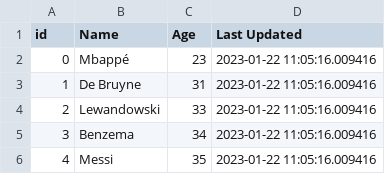
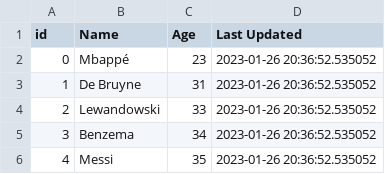
Before and after one commit to gotofritz/jupyter, a TSV file: katas/pandas_katas/solutions/001.007.tsv, drawn as a sheet.

```diff
--- a/katas/pandas_katas/solutions/001.007.tsv
+++ b/katas/pandas_katas/solutions/001.007.tsv
@@ -1,6 +1,6 @@
 id	Name	Age	Last Updated
-0	Mbappé	23	2023-01-22 11:05:16.009416
-1	De Bruyne	31	2023-01-22 11:05:16.009416
-2	Lewandowski	33	2023-01-22 11:05:16.009416
-3	Benzema	34	2023-01-22 11:05:16.009416
-4	Messi	35	2023-01-22 11:05:16.009416
+0	Mbappé	23	2023-01-26 20:36:52.535052
+1	De Bruyne	31	2023-01-26 20:36:52.535052
+2	Lewandowski	33	2023-01-26 20:36:52.535052
+3	Benzema	34	2023-01-26 20:36:52.535052
+4	Messi	35	2023-01-26 20:36:52.535052
```
Also changed, not shown: 12 other files.
